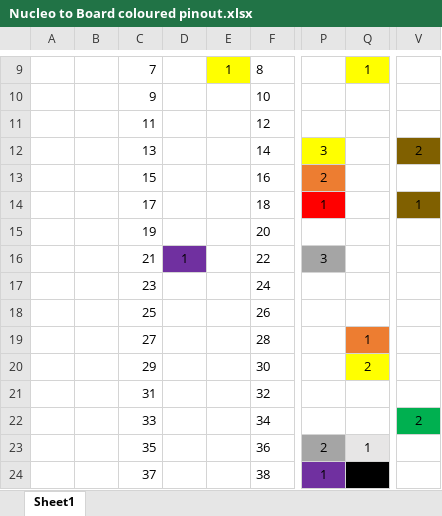
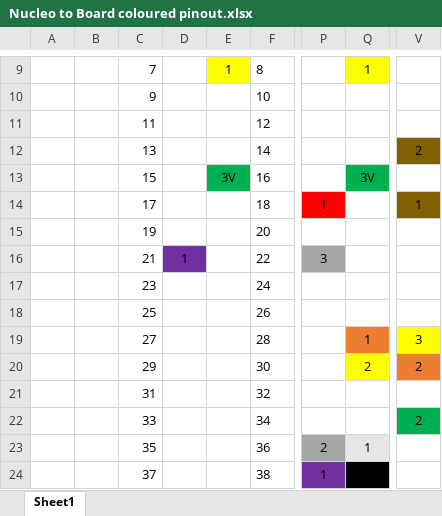
Before and after one commit to ddreise/WIFI-Controlled-Robot, an Excel workbook: Documents/Nucleo to Board coloured pinout.xlsx, sheet Sheet1, drawn as a sheet; only a part is shown, gaps mark what is left out; values as stored, in another font and other column widths than the file's, no borders; the diff names each change by its address in the sheet, - before the commit and + after, or states it on an @@ line.

Commit message:
updated documents

```diff
--- a/Documents/Nucleo to Board coloured pinout.xlsx (sheet Sheet1)
+++ b/Documents/Nucleo to Board coloured pinout.xlsx (sheet Sheet1)
-P12: 3
+P12: (empty)
-P12 fill: #FFFF00
+P12 fill: none
-E13: (empty)
+E13: 3V
-E13 fill: none
+E13 fill: #00B050
-P13: 2
+P13: (empty)
-P13 fill: #ED7D31
+P13 fill: none
-Q13: (empty)
+Q13: 3V
-Q13 fill: none
+Q13 fill: #00B050
-V19: (empty)
+V19: 3
-V19 fill: none
+V19 fill: #FFFF00
-V20: (empty)
+V20: 2
-V20 fill: none
+V20 fill: #ED7D31
```
Also changed, not shown: 2 other files.
